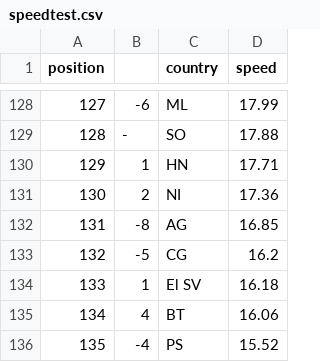
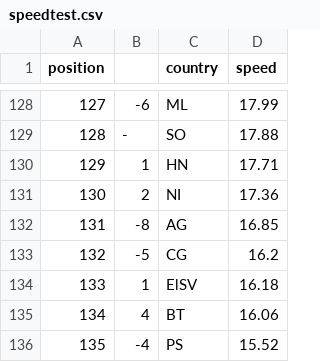
Before and after one commit to cpbscholten/EoS-Group5, a CSV file: Data/speedtest.csv, drawn as a sheet; only a part is shown, gaps mark what is left out; the diff names each change by its address in the sheet, - before the commit and + after, or states it on an @@ line.

Commit message:
added speedtest to linear regression

```diff
--- a/Data/speedtest.csv
+++ b/Data/speedtest.csv
-C134 (country): El SV
+C134 (country): ElSV
```
Also changed, not shown: 1 other file.
